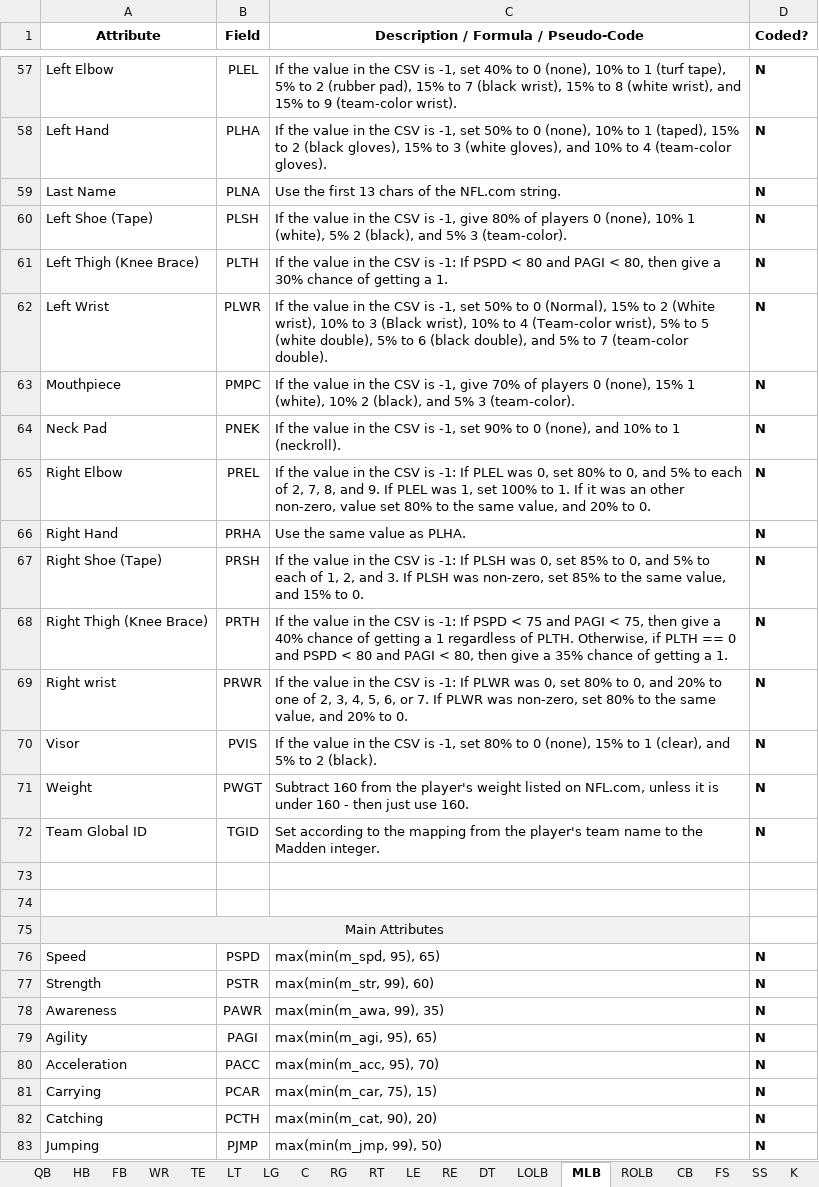
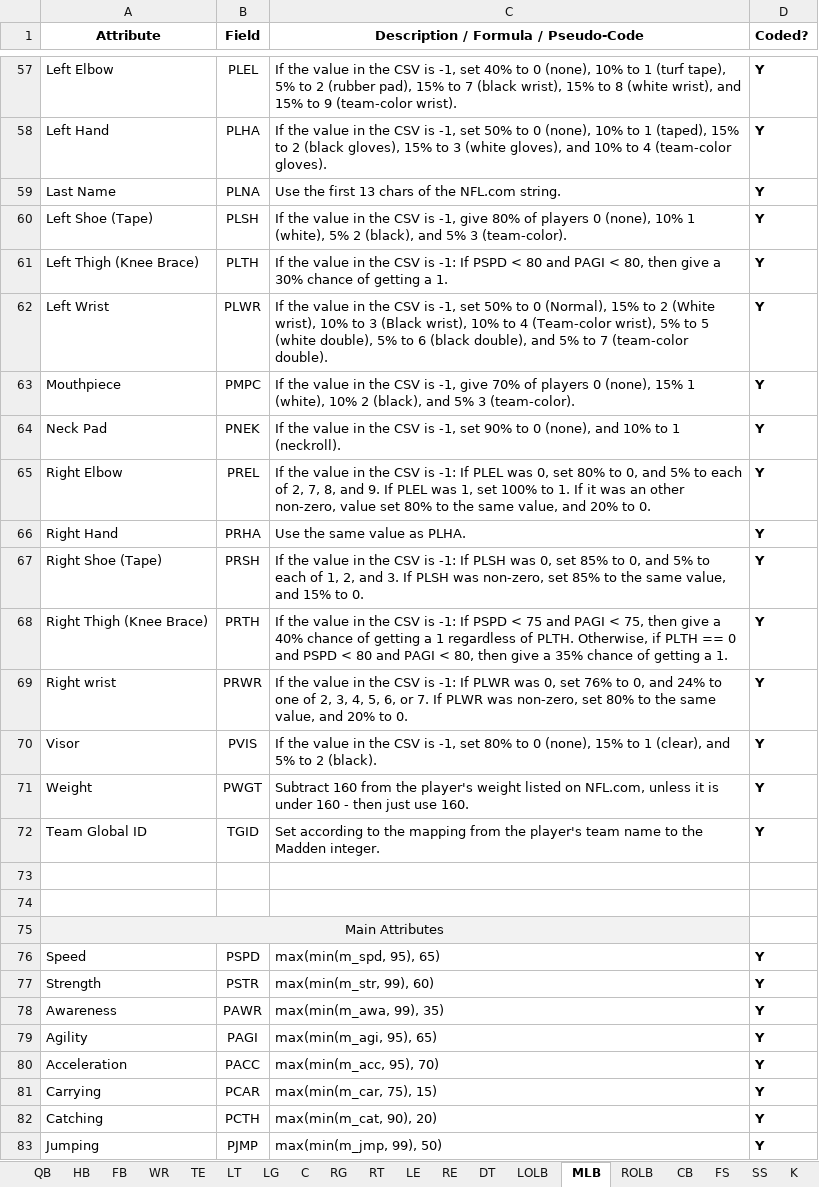
Before and after one commit to matthew-a-spalding/madden_08_updater, an Excel workbook: docs/Methods for Setting Field Values.xlsx, sheet MLB, drawn as a sheet; only a part is shown, gaps mark what is left out; values as stored, in another font and other column widths than the file's, no borders; the diff covers the shown part only; the diff names each change by its address in the sheet, - before the commit and + after, or states it on an @@ line.

Commit message:
Finished code for middle linebackers. Updated related sections in 'Methods...' and player_roles.py.

```diff
--- a/docs/Methods for Setting Field Values.xlsx (sheet MLB)
+++ b/docs/Methods for Setting Field Values.xlsx (sheet MLB)
-D57:D72 (Coded?): N
+D57:D72 (Coded?): Y
-C69: …0, set 80% to 0, and 20% to one…
+C69: …0, set 76% to 0, and 24% to one…
-D76:D83 (Coded?): N
+D76:D83 (Coded?): Y
```
Also changed, not shown: 95 edited cells elsewhere in this sheet, docs/Player Fields and Values.xlsx, 2 other files.
